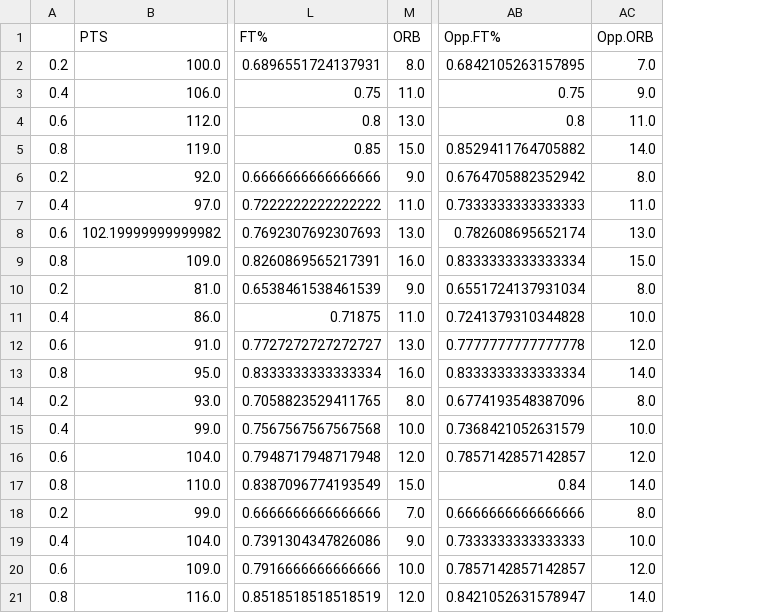
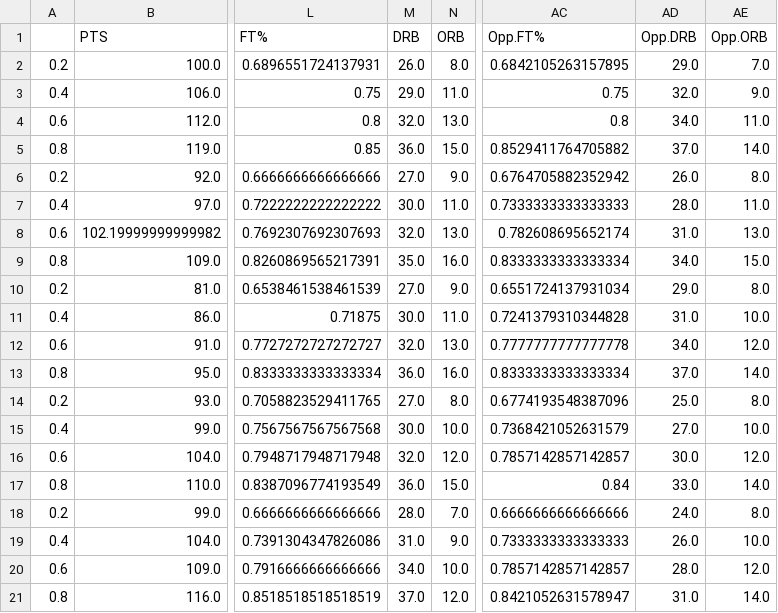
Before and after one commit to dkStephanos/nba_game_personality_clusters, a CSV file: data/cluster_results/cluster.stats.results-quantiles.csv, drawn as a sheet; only a part is shown, gaps mark what is left out; the diff names each change by its address in the sheet, - before the commit and + after, or states it on an @@ line.

Commit message:
regen

```diff
--- a/data/cluster_results/cluster.stats.results-quantiles.csv
+++ b/data/cluster_results/cluster.stats.results-quantiles.csv
+column M (DRB), rows 2-21: 26.0 | 29.0 | 32.0 | 36.0 | 27.0 | 30.0 | 32.0 | 35.0 | 27.0 | 30.0 | 32.0 | 36.0 | 27.0 | 30.0 | 32.0 | 36.0 | 28.0 | 31.0 | 34.0 | 37.0
+column AD (Opp.DRB), rows 2-21: 29.0 | 32.0 | 34.0 | 37.0 | 26.0 | 28.0 | 31.0 | 34.0 | 29.0 | 31.0 | 34.0 | 37.0 | 25.0 | 27.0 | 30.0 | 33.0 | 24.0 | 26.0 | 28.0 | 31.0
```
